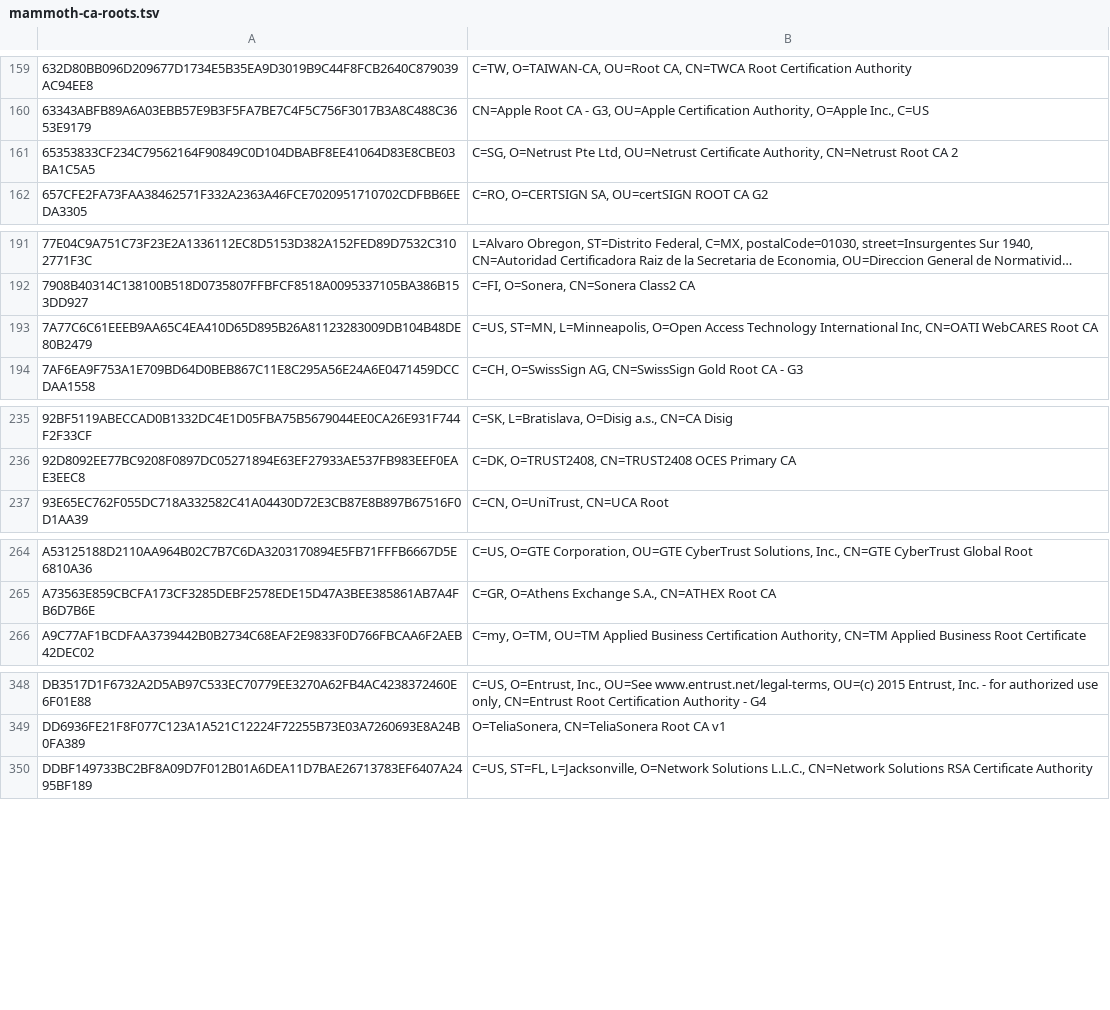
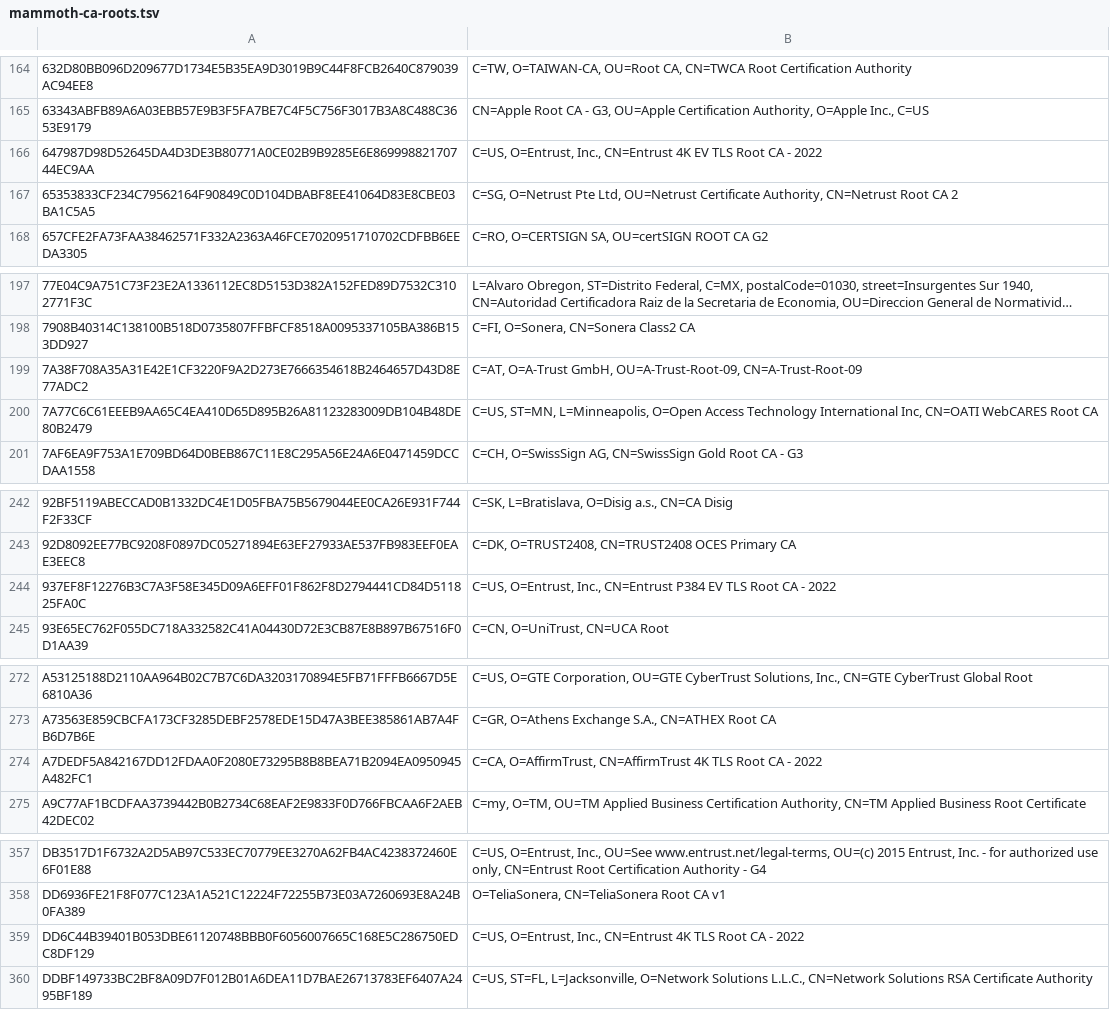
Before and after one commit to sectigo/CTLogs-AcceptedRoots, a TSV file: tsv/mammoth-ca-roots.tsv, drawn as a sheet; only a part is shown, gaps mark what is left out; long unchanged cells end in …; the diff covers the shown part only; the diff names each change by its address in the sheet, - before the commit and + after, or states it on an @@ line.

```diff
--- a/tsv/mammoth-ca-roots.tsv
+++ b/tsv/mammoth-ca-roots.tsv
+row 166: 647987D98D52645DA4D3DE3B80771A0CE02B9B9285E6E86999882170744EC9AA | C=US, O=Entrust, Inc., CN=Entrust 4K EV TLS Root CA - 2022
+row 199: 7A38F708A35A31E42E1CF3220F9A2D273E7666354618B2464657D43D8E77ADC2 | C=AT, O=A-Trust GmbH, OU=A-Trust-Root-09, CN=A-Trust-Root-09
+row 244: 937EF8F12276B3C7A3F58E345D09A6EFF01F862F8D2794441CD84D511825FA0C | C=US, O=Entrust, Inc., CN=Entrust P384 EV TLS Root CA - 2022
+row 274: A7DEDF5A842167DD12FDAA0F2080E73295B8B8BEA71B2094EA0950945A482FC1 | C=CA, O=AffirmTrust, CN=AffirmTrust 4K TLS Root CA - 2022
+row 359: DD6C44B39401B053DBE61120748BBB0F6056007665C168E5C286750EDC8DF129 | C=US, O=Entrust, Inc., CN=Entrust 4K TLS Root CA - 2022
```
Also changed, not shown: 6 added rows elsewhere in this file, tsv/dodo-ca-roots.tsv, tsv/sabre-ca-roots.tsv, 35 other files.
